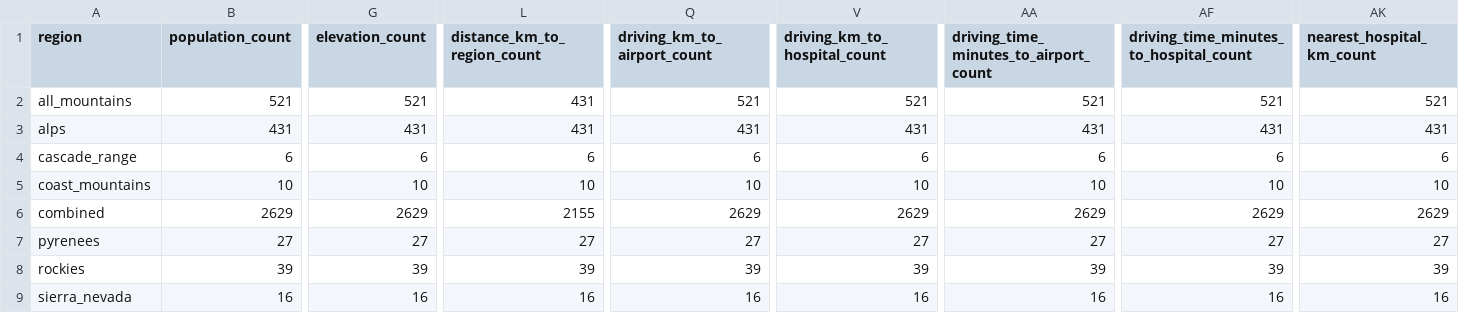
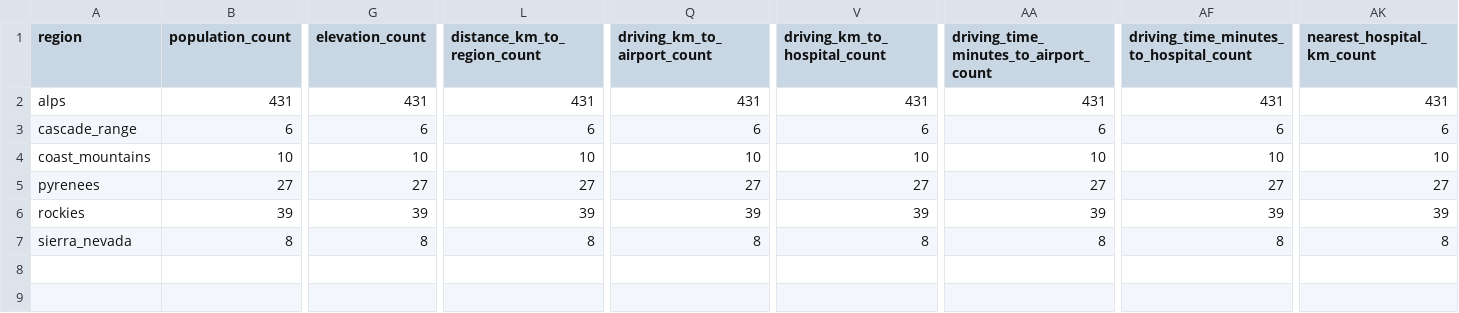
Before and after one commit to gdunc/city_analysis_v2, a CSV file: outputs/combined/summary_by_region.csv, drawn as a sheet; only a part is shown, gaps mark what is left out; removed rows and columns are numbered as before the commit, all else as after; rows hold the shown columns only; the diff names each change by its address in the sheet, - before the commit and + after, or states it on an @@ line.

Commit message:
Reorganize outputs: move all_mountains files to combined directory and update analysis files

```diff
--- a/outputs/combined/summary_by_region.csv
+++ b/outputs/combined/summary_by_region.csv
-row 2: all_mountains | 521 | 521 | 431 | 521 | 521 | 521 | 521 | 521
-row 6: combined | 2629 | 2629 | 2155 | 2629 | 2629 | 2629 | 2629 | 2629
-B7 (population_count): 16
+B7 (population_count): 8
-G7 (elevation_count): 16
+G7 (elevation_count): 8
-L7 (distance_km_to_region_count): 16
+L7 (distance_km_to_region_count): 8
-Q7 (driving_km_to_airport_count): 16
+Q7 (driving_km_to_airport_count): 8
-V7 (driving_km_to_hospital_count): 16
+V7 (driving_km_to_hospital_count): 8
-AA7: 16
+AA7: 8
-AF7: 16
+AF7: 8
-AK7 (nearest_hospital_km_count): 16
+AK7 (nearest_hospital_km_count): 8
```
Also changed, not shown: 15 other files.
